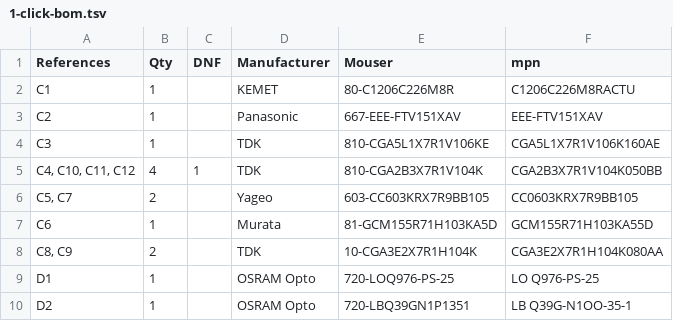
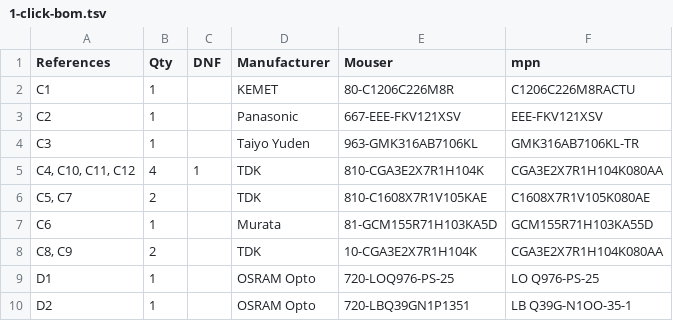
Before and after one commit to weirdgyn/Driverino-Shield, a TSV file: PCB/1-click-bom.tsv, drawn as a sheet; only a part is shown.

```diff
--- a/PCB/1-click-bom.tsv
+++ b/PCB/1-click-bom.tsv
@@ -2,6 +2,6 @@ References	Qty	DNF	Manufacturer	Mouser	mpn
 C1	1		KEMET	80-C1206C226M8R	C1206C226M8RACTU
-C2	1		Panasonic	667-EEE-FTV151XAV	EEE-FTV151XAV
-C3	1		TDK	810-CGA5L1X7R1V106KE	CGA5L1X7R1V106K160AE
-C4, C10, C11, C12	4	1	TDK	810-CGA2B3X7R1V104K	CGA2B3X7R1V104K050BB
-C5, C7	2		Yageo	603-CC603KRX7R9BB105	CC0603KRX7R9BB105
+C2	1		Panasonic	667-EEE-FKV121XSV	EEE-FKV121XSV
+C3	1		Taiyo Yuden	963-GMK316AB7106KL	GMK316AB7106KL-TR
+C4, C10, C11, C12	4	1	TDK	810-CGA3E2X7R1H104K	CGA3E2X7R1H104K080AA
+C5, C7	2		TDK	810-C1608X7R1V105KAE	C1608X7R1V105K080AE
 C6	1		Murata	81-GCM155R71H103KA5D	GCM155R71H103KA55D
```
Also changed, not shown: 1 other file.
